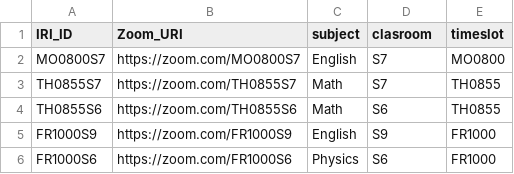
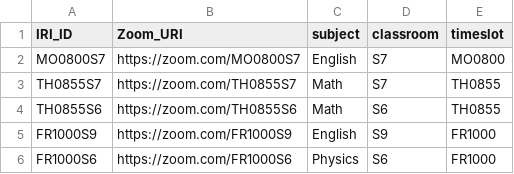
Before and after one commit to Cross-bit/NPRG036, a CSV file: HW4/4/csv/data-2.csv, drawn as a sheet.

Commit message:
HW4 fix schema + data 2

```diff
--- a/HW4/4/csv/data-2.csv
+++ b/HW4/4/csv/data-2.csv
@@ -1,2 +1,2 @@
-IRI_ID,Zoom_URI,subject,clasroom,timeslot
+IRI_ID,Zoom_URI,subject,classroom,timeslot
 MO0800S7,"https://zoom.com/MO0800S7",English,S7,MO0800
```
Also changed, not shown: 4 other files.
